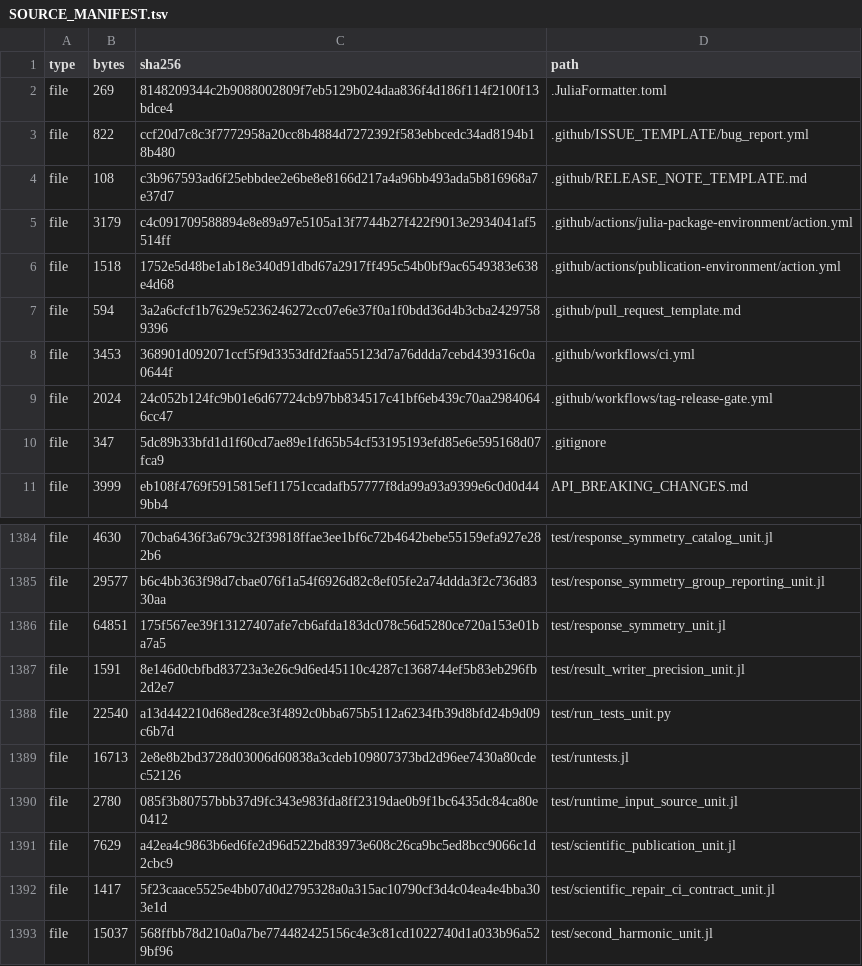
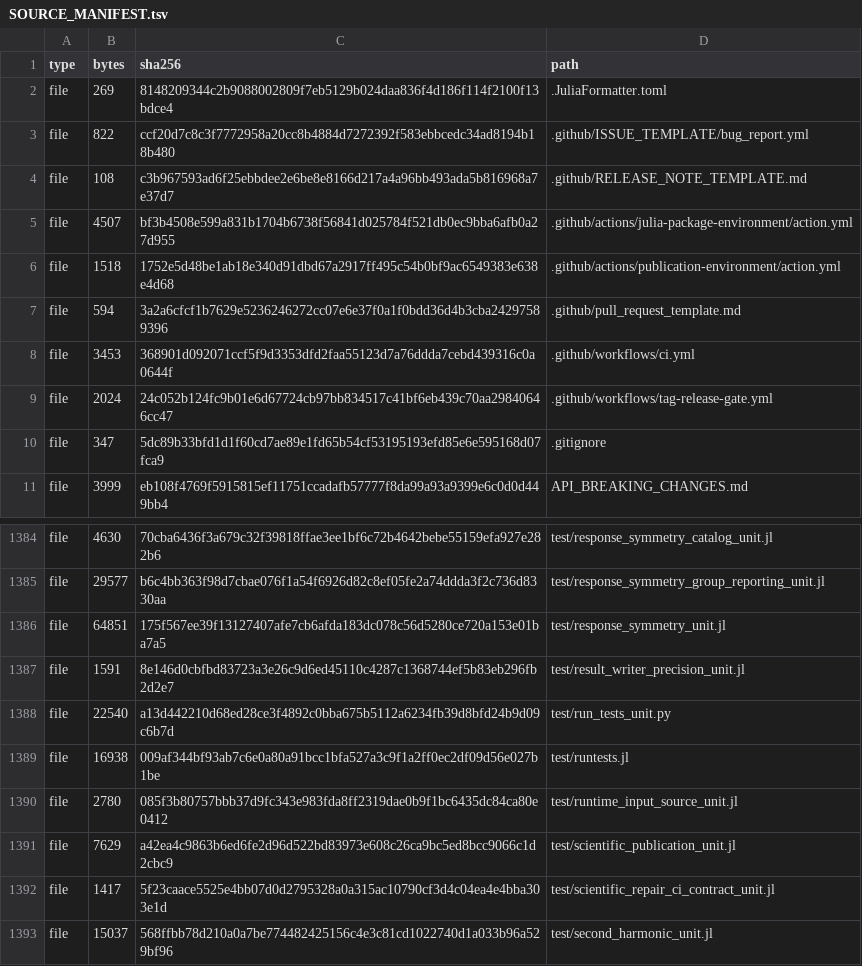
Before and after one commit to ZhuochengLu/WannierNLQG, a TSV file: SOURCE_MANIFEST.tsv, drawn as a sheet; only a part is shown, gaps mark what is left out.

```diff
--- a/SOURCE_MANIFEST.tsv
+++ b/SOURCE_MANIFEST.tsv
@@ -4,3 +4,3 @@ file	822	ccf20d7c8c3f7772958a20cc8b4884d7272392f583ebbcedc34ad8194b18b480	.githu
 file	108	c3b967593ad6f25ebbdee2e6be8e8166d217a4a96bb493ada5b816968a7e37d7	.github/RELEASE_NOTE_TEMPLATE.md
-file	3179	c4c091709588894e8e89a97e5105a13f7744b27f422f9013e2934041af5514ff	.github/actions/julia-package-environment/action.yml
+file	4507	bf3b4508e599a831b1704b6738f56841d025784f521db0ec9bba6afb0a27d955	.github/actions/julia-package-environment/action.yml
 file	1518	1752e5d48be1ab18e340d91dbd67a2917ff495c54b0bf9ac6549383e638e4d68	.github/actions/publication-environment/action.yml
@@ -1388,3 +1388,3 @@ file	1591	8e146d0cbfbd83723a3e26c9d6ed45110c4287c1368744ef5b83eb296fb2d2e7	test/
 file	22540	a13d442210d68ed28ce3f4892c0bba675b5112a6234fb39d8bfd24b9d09c6b7d	test/run_tests_unit.py
-file	16713	2e8e8b2bd3728d03006d60838a3cdeb109807373bd2d96ee7430a80cdec52126	test/runtests.jl
+file	16938	009af344bf93ab7c6e0a80a91bcc1bfa527a3c9f1a2ff0ec2df09d56e027b1be	test/runtests.jl
 file	2780	085f3b80757bbb37d9fc343e983fda8ff2319dae0b9f1bc6435dc84ca80e0412	test/runtime_input_source_unit.jl
```
Also changed, not shown: 3 other files.
